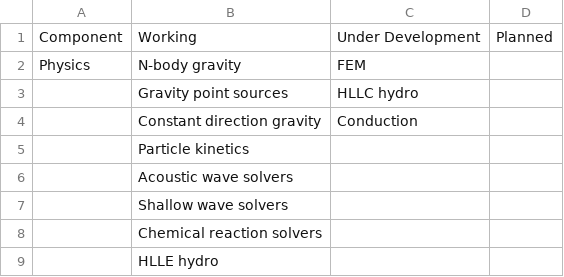
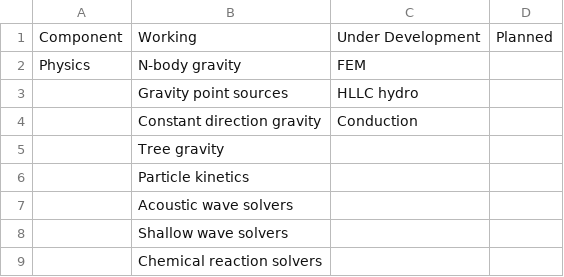
Before and after one commit to antimatterhorn/yggdrasil, a CSV file: docs/source/capabilities.csv, drawn as a sheet; only a part is shown; the shorter side is filled out with more unchanged rows.

```diff
--- a/docs/source/capabilities.csv
+++ b/docs/source/capabilities.csv
@@ -4,2 +4,3 @@ Physics,N-body gravity,FEM,
 ,Constant direction gravity,Conduction,
+,Tree gravity,
 ,Particle kinetics,,
```
Also changed, not shown: 4 other files.
